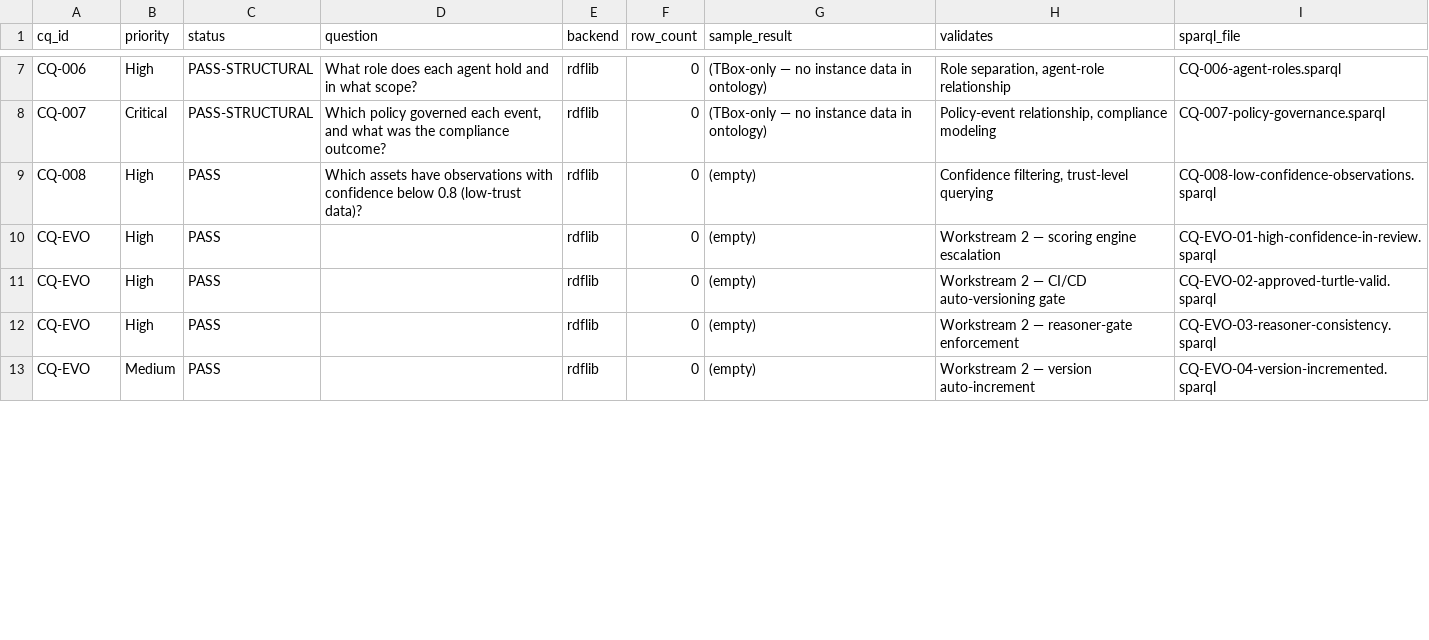
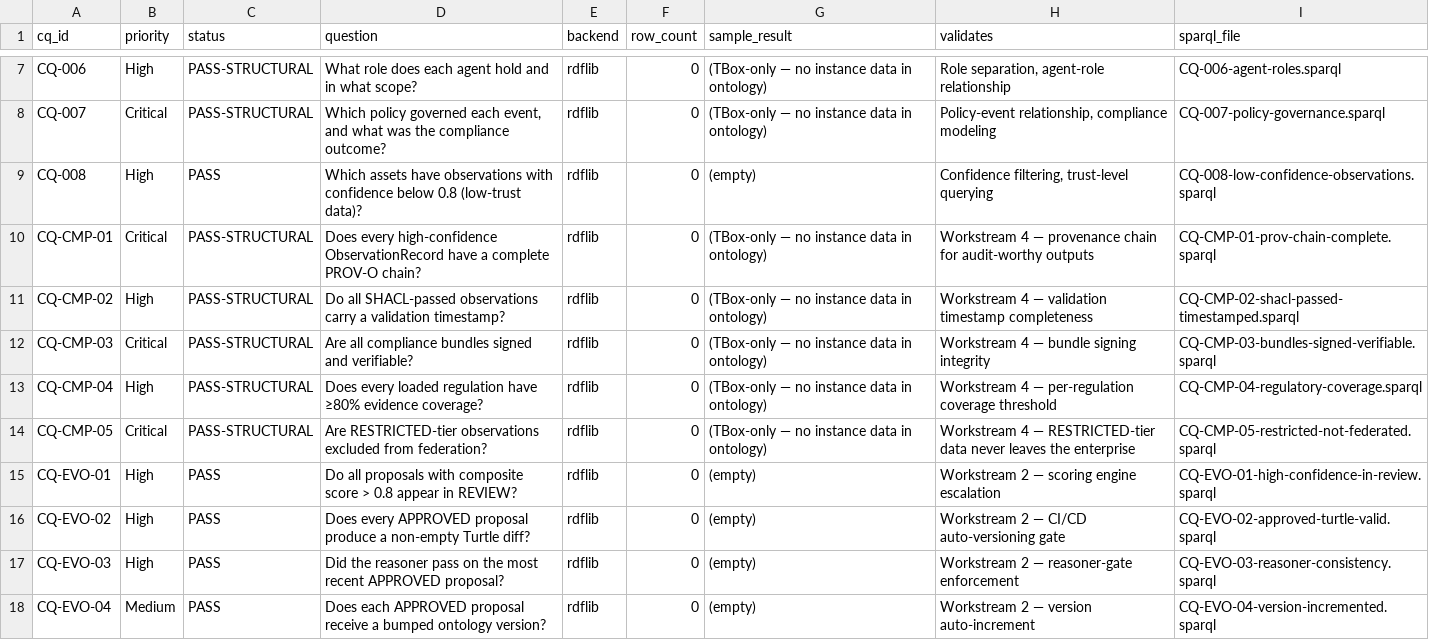
Before and after one commit to synaptixs/ontomesh, a CSV file: output/reports/sparql_cq_test_results.csv, drawn as a sheet; only a part is shown, gaps mark what is left out; the diff covers the shown part only.

```diff
--- a/output/reports/sparql_cq_test_results.csv
+++ b/output/reports/sparql_cq_test_results.csv
@@ -9,5 +9,10 @@ CQ-007,Critical,PASS-STRUCTURAL,"Which policy governed each event, and what was
 CQ-008,High,PASS,Which assets have observations with confidence below 0.8 (low-trust data)?,rdflib,0,(empty),"Confidence filtering, trust-level querying",CQ-008-low-confidence-observations.sparql
-CQ-EVO,High,PASS,,rdflib,0,(empty),Workstream 2 — scoring engine escalation,CQ-EVO-01-high-confidence-in-review.sparql
-CQ-EVO,High,PASS,,rdflib,0,(empty),Workstream 2 — CI/CD auto-versioning gate,CQ-EVO-02-approved-turtle-valid.sparql
-CQ-EVO,High,PASS,,rdflib,0,(empty),Workstream 2 — reasoner-gate enforcement,CQ-EVO-03-reasoner-consistency.sparql
-CQ-EVO,Medium,PASS,,rdflib,0,(empty),Workstream 2 — version auto-increment,CQ-EVO-04-version-incremented.sparql
+CQ-CMP-01,Critical,PASS-STRUCTURAL,Does every high-confidence ObservationRecord have a complete PROV-O chain?,rdflib,0,(TBox-only — no instance data in ontology),Workstream 4 — provenance chain for audit-worthy outputs,CQ-CMP-01-prov-chain-complete.sparql
+CQ-CMP-02,High,PASS-STRUCTURAL,Do all SHACL-passed observations carry a validation timestamp?,rdflib,0,(TBox-only — no instance data in ontology),Workstream 4 — validation timestamp completeness,CQ-CMP-02-shacl-passed-timestamped.sparql
+CQ-CMP-03,Critical,PASS-STRUCTURAL,Are all compliance bundles signed and verifiable?,rdflib,0,(TBox-only — no instance data in ontology),Workstream 4 — bundle signing integrity,CQ-CMP-03-bundles-signed-verifiable.sparql
+CQ-CMP-04,High,PASS-STRUCTURAL,Does every loaded regulation have ≥80% evidence coverage?,rdflib,0,(TBox-only — no instance data in ontology),Workstream 4 — per-regulation coverage threshold,CQ-CMP-04-regulatory-coverage.sparql
+CQ-CMP-05,Critical,PASS-STRUCTURAL,Are RESTRICTED-tier observations excluded from federation?,rdflib,0,(TBox-only — no instance data in ontology),Workstream 4 — RESTRICTED-tier data never leaves the enterprise,CQ-CMP-05-restricted-not-federated.sparql
+CQ-EVO-01,High,PASS,Do all proposals with composite score > 0.8 appear in REVIEW?,rdflib,0,(empty),Workstream 2 — scoring engine escalation,CQ-EVO-01-high-confidence-in-review.sparql
+CQ-EVO-02,High,PASS,Does every APPROVED proposal produce a non-empty Turtle diff?,rdflib,0,(empty),Workstream 2 — CI/CD auto-versioning gate,CQ-EVO-02-approved-turtle-valid.sparql
+CQ-EVO-03,High,PASS,Did the reasoner pass on the most recent APPROVED proposal?,rdflib,0,(empty),Workstream 2 — reasoner-gate enforcement,CQ-EVO-03-reasoner-consistency.sparql
+CQ-EVO-04,Medium,PASS,Does each APPROVED proposal receive a bumped ontology version?,rdflib,0,(empty),Workstream 2 — version auto-increment,CQ-EVO-04-version-incremented.sparql
```
Also changed, not shown: 34 edited cells elsewhere in this file, output/mapping/orphan_candidates.csv, output/mapping/semantic_loss_report.csv, 46 other files.
